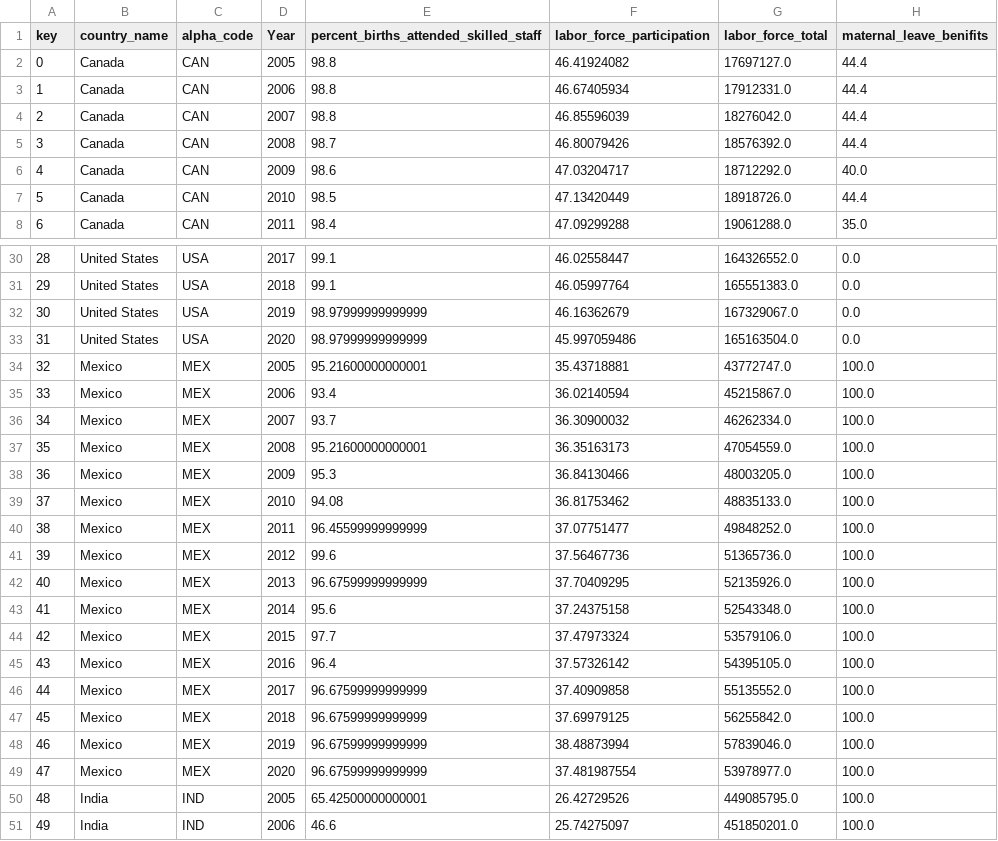
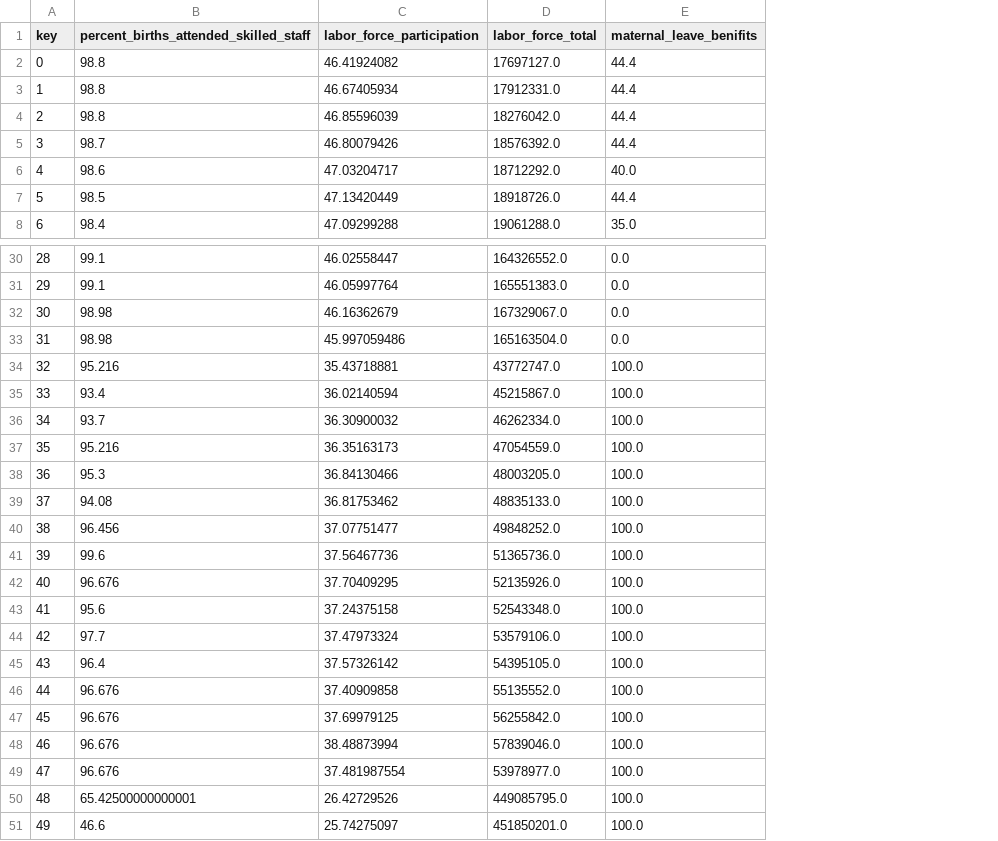
Before and after one commit to Logan-Rose/Data-Science-Project, a CSV file: seeds/Quality_of_life_seed.csv, drawn as a sheet; only a part is shown, gaps mark what is left out; removed rows and columns are numbered as before the commit, all else as after; the diff covers the shown part only; the diff names each change by its address in the sheet, - before the commit and + after, or states it on an @@ line.

```diff
--- a/seeds/Quality_of_life_seed.csv
+++ b/seeds/Quality_of_life_seed.csv
-column B (country_name), rows 2-8: all Canada; rows 30-51: United States | United States | United States | United States | Mexico | Mexico | Mexico | Mexico | Mexico | Mexico | Mexico | Mexico | Mexico | Mexico | Mexico | Mexico | Mexico | Mexico | Mexico | Mexico | India | India
-column C (alpha_code), rows 2-8: all CAN; rows 30-51: USA | USA | USA | USA | MEX | MEX | MEX | MEX | MEX | MEX | MEX | MEX | MEX | MEX | MEX | MEX | MEX | MEX | MEX | MEX | IND | IND
-column D (Year), rows 2-8: 2005 | 2006 | 2007 | 2008 | 2009 | 2010 | 2011; rows 30-51: 2017 | 2018 | 2019 | 2020 | 2005 | 2006 | 2007 | 2008 | 2009 | 2010 | 2011 | 2012 | 2013 | 2014 | 2015 | 2016 | 2017 | 2018 | 2019 | 2020 | 2005 | 2006
-B32:B33: 98.97999999999999
+B32:B33: 98.98
-B34: 95.21600000000001
+B34: 95.216
-B37: 95.21600000000001
+B37: 95.216
-B40: 96.45599999999999
+B40: 96.456
-B42: 96.67599999999999
+B42: 96.676
-B46:B49: 96.67599999999999
+B46:B49: 96.676
```
Also changed, not shown: 5 edited cells elsewhere in this file, seeds/Education_seed.csv, seeds/Health_seed.csv, 7 other files.
